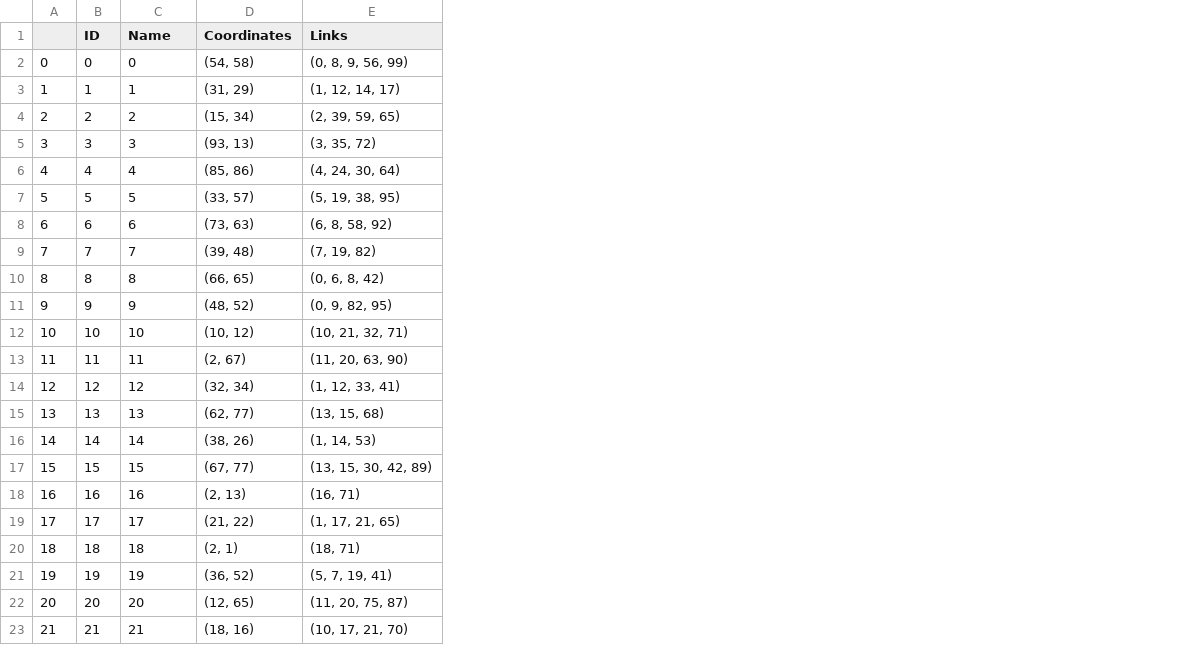
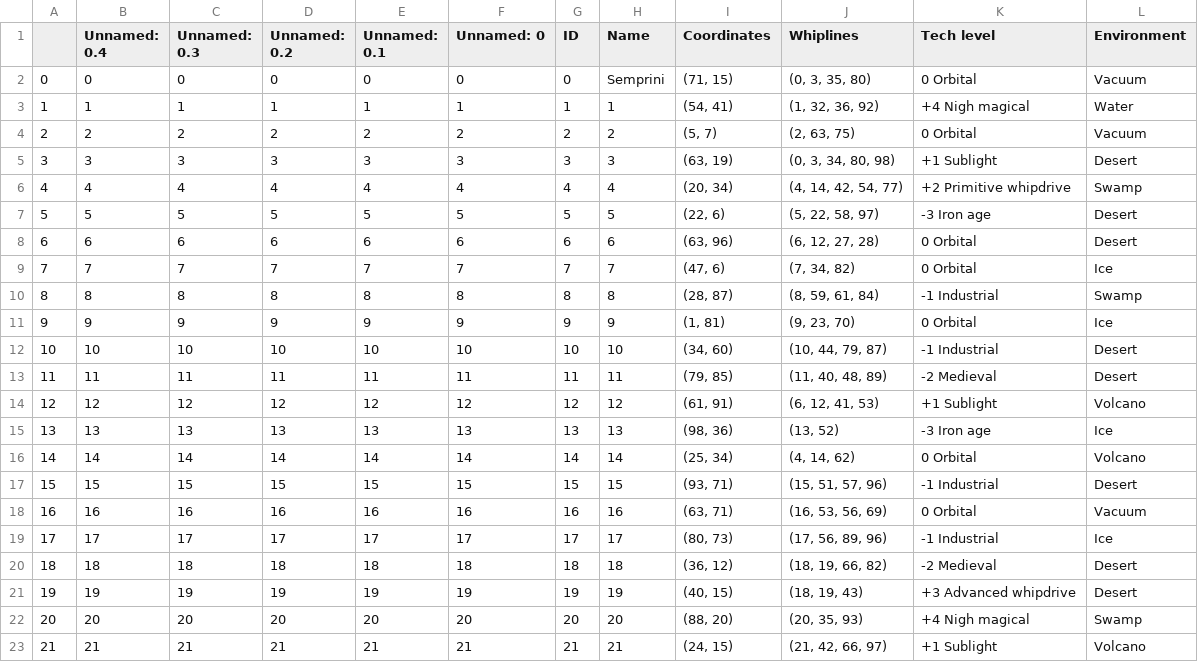
Before and after one commit to PeterDrake/fate_space, a CSV file: starmap.csv, drawn as a sheet; only a part is shown; removed rows and columns are numbered as before the commit, all else as after; the diff covers the shown part only; the diff names each change by its address in the sheet, - before the commit and + after, or states it on an @@ line.

```diff
--- a/starmap.csv
+++ b/starmap.csv
+column B (Unnamed: 0.4), rows 2-23: 0 | 1 | 2 | 3 | 4 | 5 | 6 | 7 | 8 | 9 | 10 | 11 | 12 | 13 | 14 | 15 | 16 | 17 | 18 | 19 | 20 | 21
+column C (Unnamed: 0.3), rows 2-23: 0 | 1 | 2 | 3 | 4 | 5 | 6 | 7 | 8 | 9 | 10 | 11 | 12 | 13 | 14 | 15 | 16 | 17 | 18 | 19 | 20 | 21
+column D (Unnamed: 0.2), rows 2-23: 0 | 1 | 2 | 3 | 4 | 5 | 6 | 7 | 8 | 9 | 10 | 11 | 12 | 13 | 14 | 15 | 16 | 17 | 18 | 19 | 20 | 21
+column E (Unnamed: 0.1), rows 2-23: 0 | 1 | 2 | 3 | 4 | 5 | 6 | 7 | 8 | 9 | 10 | 11 | 12 | 13 | 14 | 15 | 16 | 17 | 18 | 19 | 20 | 21
+column F (Unnamed: 0), rows 2-23: 0 | 1 | 2 | 3 | 4 | 5 | 6 | 7 | 8 | 9 | 10 | 11 | 12 | 13 | 14 | 15 | 16 | 17 | 18 | 19 | 20 | 21
-column E (Links), rows 2-23: (0, 8, 9, 56, 99) | (1, 12, 14, 17) | (2, 39, 59, 65) | (3, 35, 72) | (4, 24, 30, 64) | (5, 19, 38, 95) | (6, 8, 58, 92) | (7, 19, 82) | (0, 6, 8, 42) | (0, 9, 82, 95) | (10, 21, 32, 71) | (11, 20, 63, 90) | (1, 12, 33, 41) | (13, 15, 68) | (1, 14, 53) | (13, 15, 30, 42, 89) | (16, 71) | (1, 17, 21, 65) | (18, 71) | (5, 7, 19, 41) | (11, 20, 75, 87) | (10, 17, 21, 70)
+column J (Whiplines), rows 2-23: (0, 3, 35, 80) | (1, 32, 36, 92) | (2, 63, 75) | (0, 3, 34, 80, 98) | (4, 14, 42, 54, 77) | (5, 22, 58, 97) | (6, 12, 27, 28) | (7, 34, 82) | (8, 59, 61, 84) | (9, 23, 70) | (10, 44, 79, 87) | (11, 40, 48, 89) | (6, 12, 41, 53) | (13, 52) | (4, 14, 62) | (15, 51, 57, 96) | (16, 53, 56, 69) | (17, 56, 89, 96) | (18, 19, 66, 82) | (18, 19, 43) | (20, 35, 93) | (21, 42, 66, 97)
+column K (Tech level), rows 2-23: 0 Orbital | +4 Nigh magical | 0 Orbital | +1 Sublight | +2 Primitive whipdrive | -3 Iron age | 0 Orbital | 0 Orbital | -1 Industrial | 0 Orbital | -1 Industrial | -2 Medieval | +1 Sublight | -3 Iron age | 0 Orbital | -1 Industrial | 0 Orbital | -1 Industrial | -2 Medieval | +3 Advanced whipdrive | +4 Nigh magical | +1 Sublight
+column L (Environment), rows 2-23: Vacuum | Water | Vacuum | Desert | Swamp | Desert | Desert | Ice | Swamp | Ice | Desert | Desert | Volcano | Ice | Volcano | Desert | Vacuum | Ice | Desert | Desert | Swamp | Volcano
-H2 (Name): 0
+H2 (Name): Semprini
-I2 (Coordinates): (54, 58)
+I2 (Coordinates): (71, 15)
-I3 (Coordinates): (31, 29)
+I3 (Coordinates): (54, 41)
-I4 (Coordinates): (15, 34)
+I4 (Coordinates): (5, 7)
-I5 (Coordinates): (93, 13)
+I5 (Coordinates): (63, 19)
-I6 (Coordinates): (85, 86)
+I6 (Coordinates): (20, 34)
-I7 (Coordinates): (33, 57)
+I7 (Coordinates): (22, 6)
-I8 (Coordinates): (73, 63)
+I8 (Coordinates): (63, 96)
-I9 (Coordinates): (39, 48)
+I9 (Coordinates): (47, 6)
-I10 (Coordinates): (66, 65)
+I10 (Coordinates): (28, 87)
-I11 (Coordinates): (48, 52)
+I11 (Coordinates): (1, 81)
-I12 (Coordinates): (10, 12)
+I12 (Coordinates): (34, 60)
-I13 (Coordinates): (2, 67)
+I13 (Coordinates): (79, 85)
-I14 (Coordinates): (32, 34)
+I14 (Coordinates): (61, 91)
-I15 (Coordinates): (62, 77)
+I15 (Coordinates): (98, 36)
-I16 (Coordinates): (38, 26)
+I16 (Coordinates): (25, 34)
-I17 (Coordinates): (67, 77)
+I17 (Coordinates): (93, 71)
-I18 (Coordinates): (2, 13)
+I18 (Coordinates): (63, 71)
-I19 (Coordinates): (21, 22)
+I19 (Coordinates): (80, 73)
-I20 (Coordinates): (2, 1)
+I20 (Coordinates): (36, 12)
-I21 (Coordinates): (36, 52)
+I21 (Coordinates): (40, 15)
-I22 (Coordinates): (12, 65)
+I22 (Coordinates): (88, 20)
-I23 (Coordinates): (18, 16)
+I23 (Coordinates): (24, 15)
```
Also changed, not shown: 78 edited cells elsewhere in this file, 2 other files.
